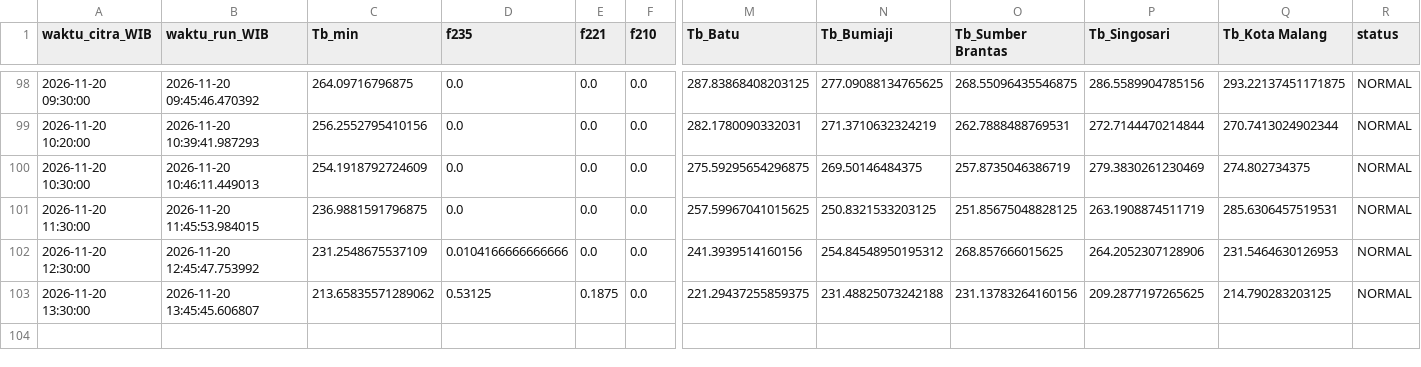
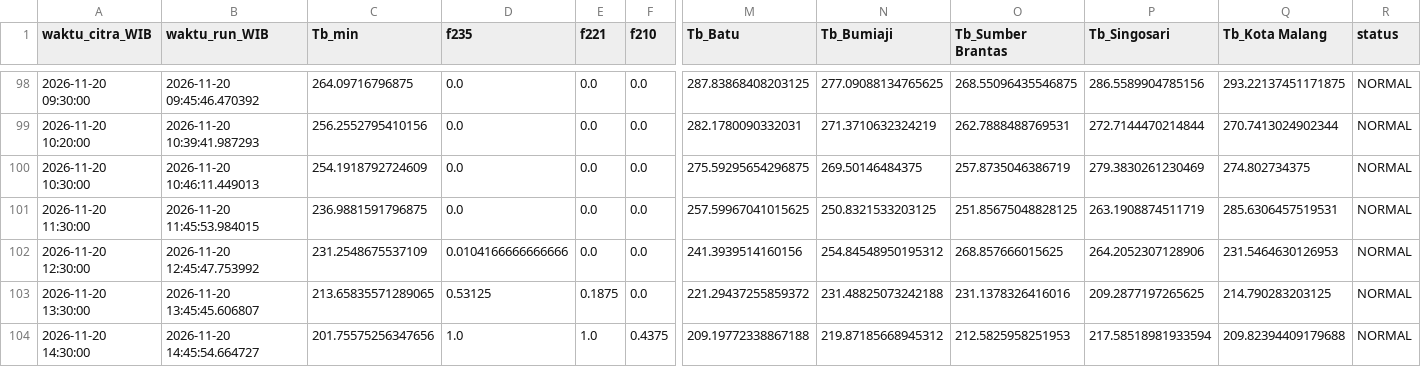
Before and after one commit to bagus2018/pantau-awan-batu, a CSV file: output/log_cek_himawari_batu.csv, drawn as a sheet; only a part is shown, gaps mark what is left out; rows hold the shown columns only; the diff names each change by its address in the sheet, - before the commit and + after, or states it on an @@ line.

```diff
--- a/output/log_cek_himawari_batu.csv
+++ b/output/log_cek_himawari_batu.csv
-C103 (Tb_min): 213.65835571289062
+C103 (Tb_min): 213.65835571289065
-M103 (Tb_Batu): 221.29437255859375
+M103 (Tb_Batu): 221.29437255859372
-O103 (Tb_Sumber Brantas): 231.13783264160156
+O103 (Tb_Sumber Brantas): 231.1378326416016
+row 104: 2026-11-20 14:30:00 | 2026-11-20 14:45:54.664727 | 201.75575256347656 | 1.0 | 1.0 | 0.4375 | 209.19772338867188 | 219.87185668945312 | 212.5825958251953 | 217.58518981933594 | 209.82394409179688 | NORMAL
```
Also changed, not shown: output/LATEST_banding_historis.csv, output/LATEST_deret_awan.csv, 4 other files.
